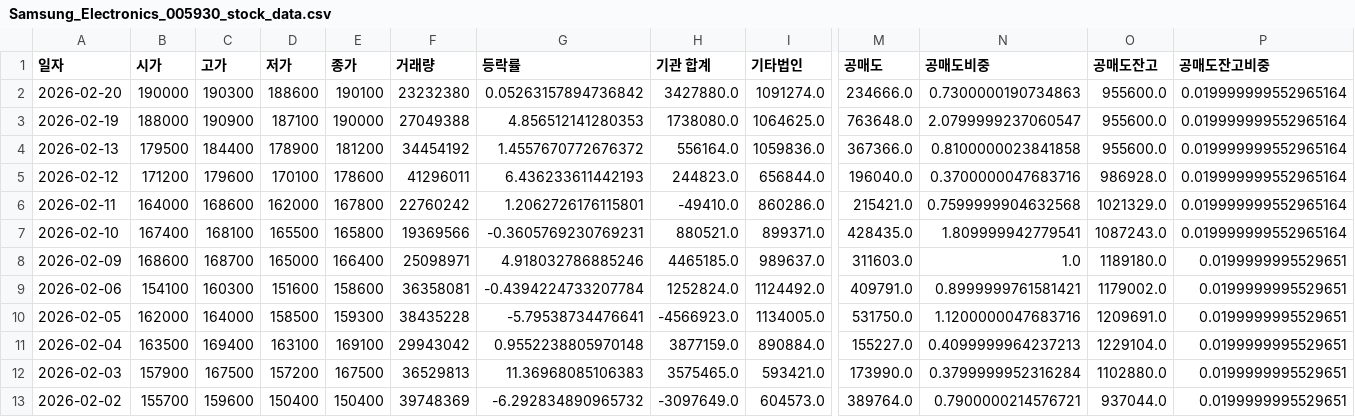
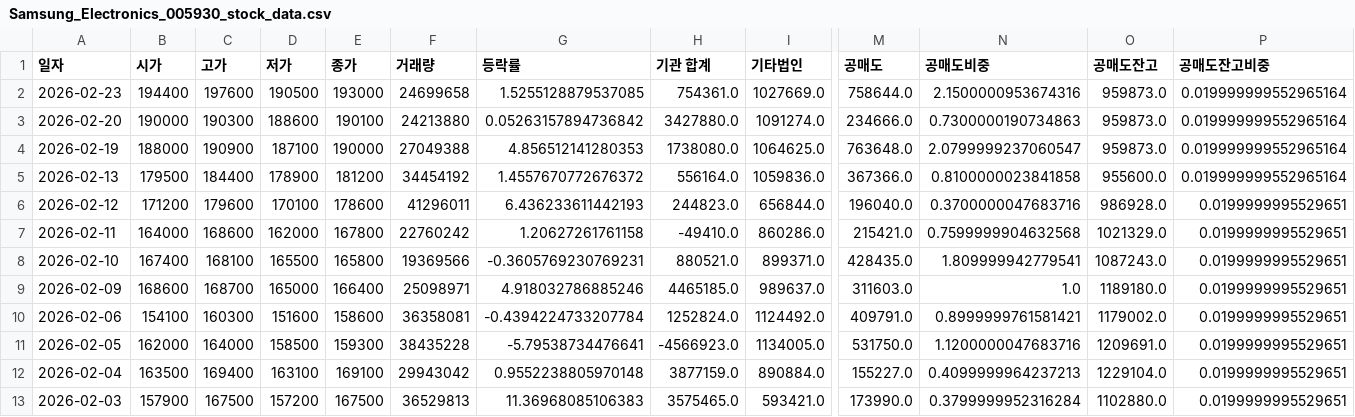
Before and after one commit to ccyun95/Semiconductor_electronic_work, a CSV file: data/Samsung_Electronics_005930_stock_data.csv, drawn as a sheet; only a part is shown, gaps mark what is left out; the shorter side is filled out with more unchanged rows; addresses are those after the commit; rows hold the shown columns only; the diff names each change by its address in the sheet, - before the commit and + after, or states it on an @@ line.

```diff
--- a/data/Samsung_Electronics_005930_stock_data.csv
+++ b/data/Samsung_Electronics_005930_stock_data.csv
+row 2: 2026-02-23 | 194400 | 197600 | 190500 | 193000 | 24699658 | 1.5255128879537085 | 754361.0 | 1027669.0 | 758644.0 | 2.1500000953674316 | 959873.0 | 0.019999999552965164
-F3 (거래량): 23232380
+F3 (거래량): 24213880
-O3:O4 (공매도잔고): 955600.0
+O3:O4 (공매도잔고): 959873.0
-P6:P8 (공매도잔고비중): 0.019999999552965164
+P6:P8 (공매도잔고비중): 0.0199999995529651
-G7 (등락률): 1.2062726176115801
+G7 (등락률): 1.20627261761158
```
Also changed, not shown: data/Isu_Petasys_007660_stock_data.csv, data/Reno_Industrial_058470_stock_data.csv, 16 other files.
